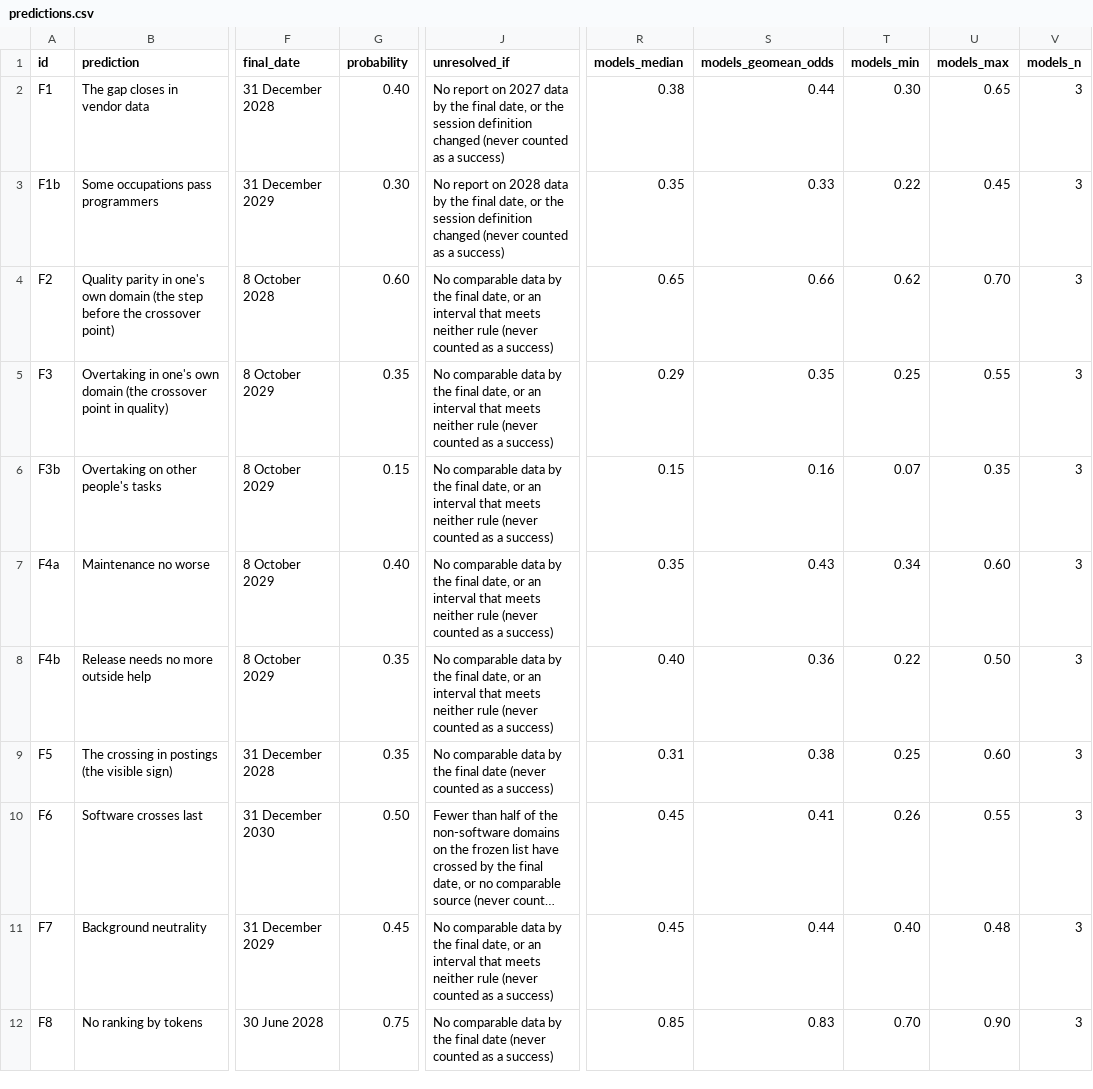
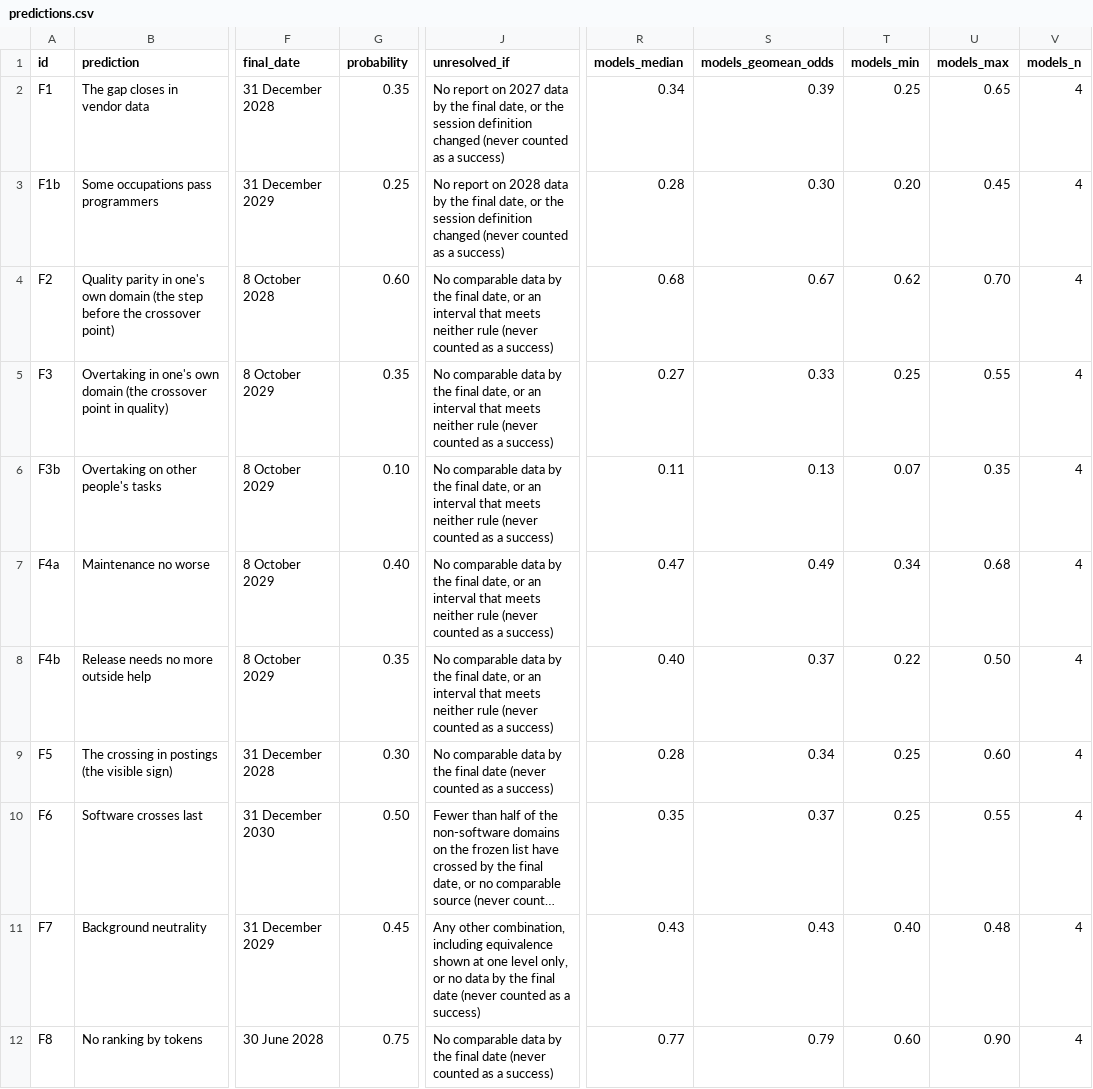
Before and after one commit to vadimchernets/delegation-horizon, a CSV file: predictions/predictions.csv, drawn as a sheet; only a part is shown, gaps mark what is left out; long unchanged cells end in …; the diff covers the shown part only; the diff names each change by its address in the sheet, - before the commit and + after, or states it on an @@ line.

```diff
--- a/predictions/predictions.csv
+++ b/predictions/predictions.csv
-G2 (probability): 0.40
+G2 (probability): 0.35
-R2 (models_median): 0.38
+R2 (models_median): 0.34
-S2 (models_geomean_odds): 0.44
+S2 (models_geomean_odds): 0.39
-T2 (models_min): 0.30
+T2 (models_min): 0.25
-V2:V12 (models_n): 3
+V2:V12 (models_n): 4
-G3 (probability): 0.30
+G3 (probability): 0.25
-R3 (models_median): 0.35
+R3 (models_median): 0.28
-S3 (models_geomean_odds): 0.33
+S3 (models_geomean_odds): 0.30
-T3 (models_min): 0.22
+T3 (models_min): 0.20
-R4 (models_median): 0.65
+R4 (models_median): 0.68
-S4 (models_geomean_odds): 0.66
+S4 (models_geomean_odds): 0.67
-R5 (models_median): 0.29
+R5 (models_median): 0.27
-S5 (models_geomean_odds): 0.35
+S5 (models_geomean_odds): 0.33
-G6 (probability): 0.15
+G6 (probability): 0.10
-R6 (models_median): 0.15
+R6 (models_median): 0.11
-S6 (models_geomean_odds): 0.16
+S6 (models_geomean_odds): 0.13
-R7 (models_median): 0.35
+R7 (models_median): 0.47
-S7 (models_geomean_odds): 0.43
+S7 (models_geomean_odds): 0.49
-U7 (models_max): 0.60
+U7 (models_max): 0.68
-S8 (models_geomean_odds): 0.36
+S8 (models_geomean_odds): 0.37
-G9 (probability): 0.35
+G9 (probability): 0.30
-R9 (models_median): 0.31
+R9 (models_median): 0.28
-S9 (models_geomean_odds): 0.38
+S9 (models_geomean_odds): 0.34
-R10 (models_median): 0.45
+R10 (models_median): 0.35
-S10 (models_geomean_odds): 0.41
+S10 (models_geomean_odds): 0.37
-T10 (models_min): 0.26
+T10 (models_min): 0.25
-J11 (unresolved_if): No comparable data by the final date, or an interval that meets neither rule (never counted…
+J11 (unresolved_if): Any other combination, including equivalence shown at one level only, or no data by the final date (never counted…
-R11 (models_median): 0.45
+R11 (models_median): 0.43
-S11 (models_geomean_odds): 0.44
+S11 (models_geomean_odds): 0.43
-R12 (models_median): 0.85
+R12 (models_median): 0.77
-S12 (models_geomean_odds): 0.83
+S12 (models_geomean_odds): 0.79
-T12 (models_min): 0.70
+T12 (models_min): 0.60
```
Also changed, not shown: 121 edited cells elsewhere in this file, predictions/m2-probabilities.csv, 2 other files.
